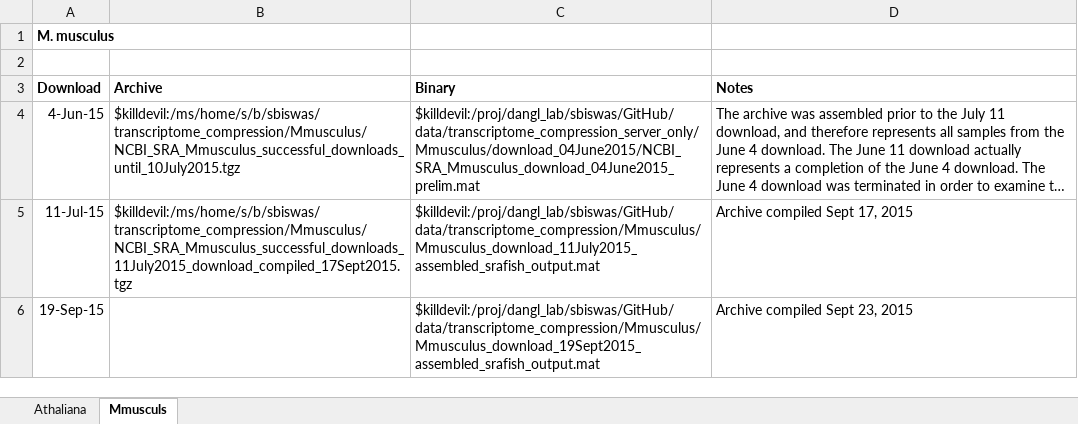
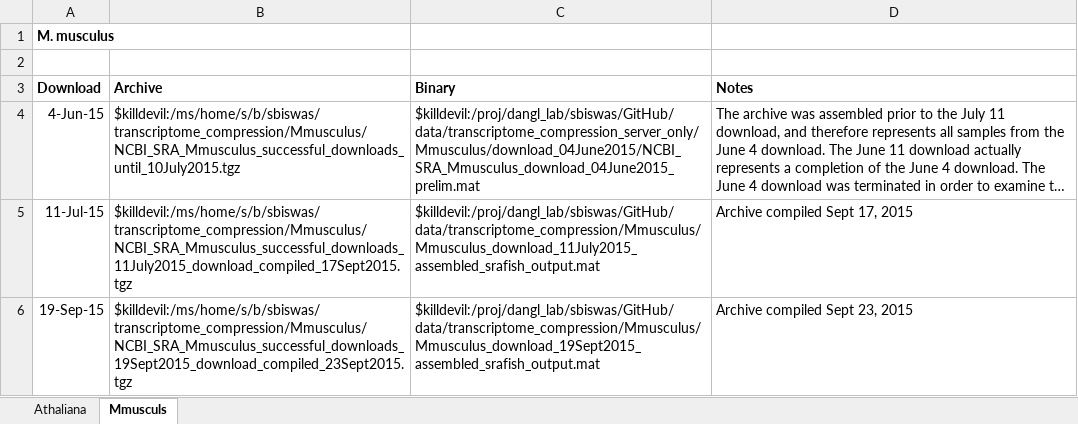
Before and after one commit to surgebiswas/transcriptome_compression, an Excel workbook: data_download/transcriptome_compression_download_log.xlsx, sheet Mmusculs, drawn as a sheet; long unchanged cells end in …; values as stored, in another font and other column widths than the file's, no borders; the diff names each change by its address in the sheet, - before the commit and + after, or states it on an @@ line.

Commit message:
Assembling mouse up to 06 Sept Download
Wrote mouse code to assemble all raw transcriptomes up through the 06
Sept download.

```diff
--- a/data_download/transcriptome_compression_download_log.xlsx (sheet Mmusculs)
+++ b/data_download/transcriptome_compression_download_log.xlsx (sheet Mmusculs)
-B6 (Archive): (empty)
+B6 (Archive): $killdevil:/ms/home/s/b/sbiswas/transcriptome_compression/Mmusculus/NCBI_SRA_Mmusculus_successful_downloads_19Sept2015_download_compiled_23Sept2015.tgz
```
Also changed, not shown: 4 other files.
